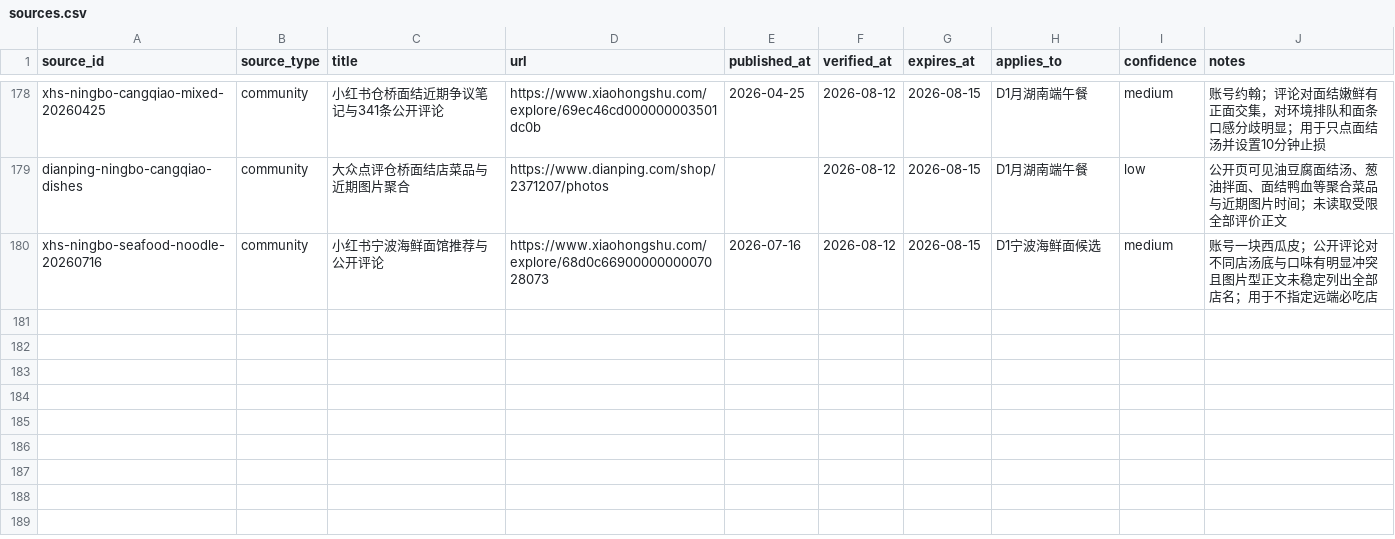
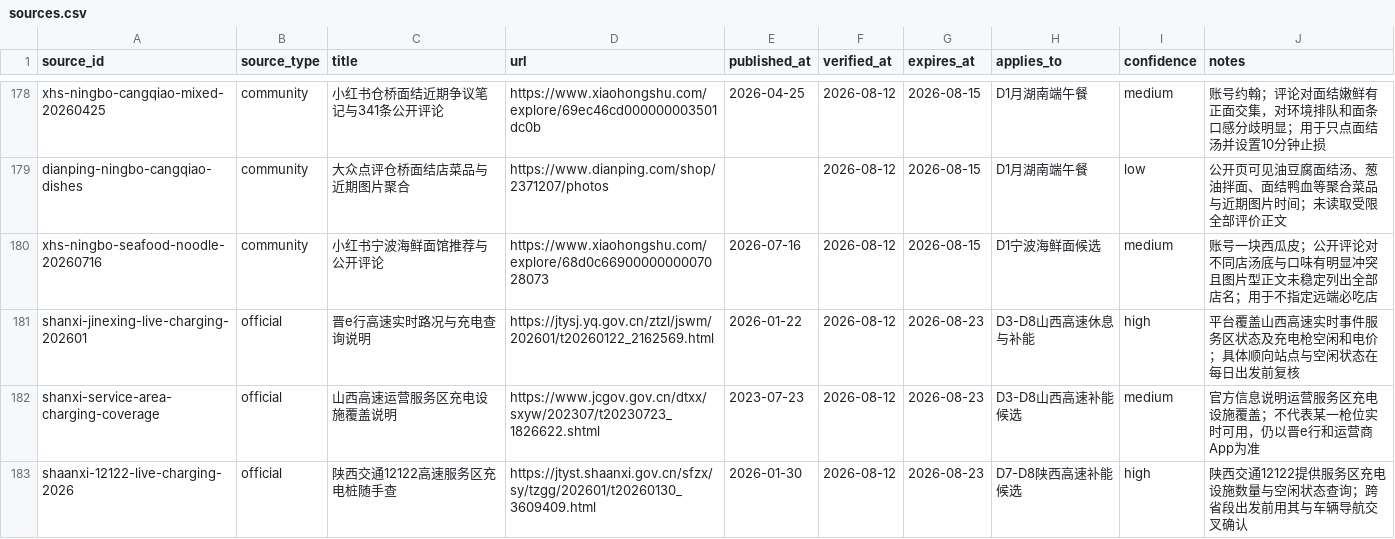
Before and after one commit to alanhsun/shanxi-2026-08, a CSV file: data/sources.csv, drawn as a sheet; only a part is shown, gaps mark what is left out; the diff names each change by its address in the sheet, - before the commit and + after, or states it on an @@ line.

```diff
--- a/data/sources.csv
+++ b/data/sources.csv
+row 181: shanxi-jinexing-live-charging-202601 | official | 晋e行高速实时路况与充电查询说明 | https://jtysj.yq.gov.cn/ztzl/jswm/202601/t20260122_2162569.html | 2026-01-22 | 2026-08-12 | 2026-08-23 | D3-D8山西高速休息与补能 | high | 平台覆盖山西高速实时事件服务区状态及充电枪空闲和电价；具体顺向站点与空闲状态在每日出发前复核
+row 182: shanxi-service-area-charging-coverage | official | 山西高速运营服务区充电设施覆盖说明 | https://www.jcgov.gov.cn/dtxx/sxyw/202307/t20230723_1826622.shtml | 2023-07-23 | 2026-08-12 | 2026-08-23 | D3-D8山西高速补能候选 | medium | 官方信息说明运营服务区充电设施覆盖；不代表某一枪位实时可用，仍以晋e行和运营商App为准
+row 183: shaanxi-12122-live-charging-2026 | official | 陕西交通12122高速服务区充电桩随手查 | https://jtyst.shaanxi.gov.cn/sfzx/sy/tzgg/202601/t20260130_3609409.html | 2026-01-30 | 2026-08-12 | 2026-08-23 | D7-D8陕西高速补能候选 | high | 陕西交通12122提供服务区充电设施数量与空闲状态查询；跨省段出发前用其与车辆导航交叉确认
```
Also changed, not shown: 13 other files.
